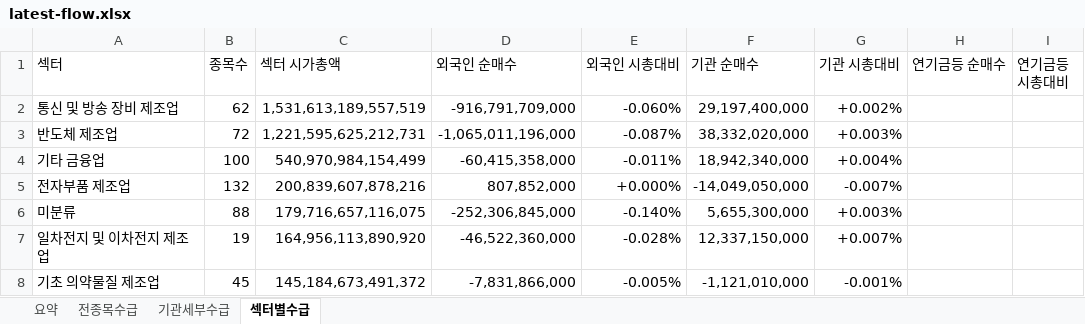
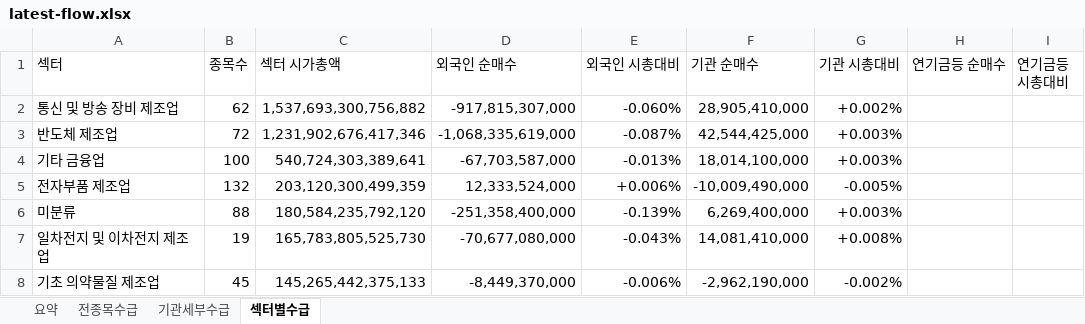
Before and after one commit to HeeChaNY/stock-market-dashboards, an Excel workbook: dashboard/latest-flow.xlsx, sheet 섹터별수급, drawn as a sheet; only a part is shown; values as stored, in another font and other column widths than the file's, no cell formats; conditional formats not drawn; the diff covers the shown part only; the diff names each change by its address in the sheet, - before the commit and + after, or states it on an @@ line.

```diff
--- a/dashboard/latest-flow.xlsx (sheet 섹터별수급)
+++ b/dashboard/latest-flow.xlsx (sheet 섹터별수급)
-C2 (섹터 시가총액): 1,531,613,189,557,519
+C2 (섹터 시가총액): 1,537,693,300,756,882
-D2 (외국인 순매수): -916,791,709,000
+D2 (외국인 순매수): -917,815,307,000
-F2 (기관 순매수): 29,197,400,000
+F2 (기관 순매수): 28,905,410,000
-C3 (섹터 시가총액): 1,221,595,625,212,731
+C3 (섹터 시가총액): 1,231,902,676,417,346
-D3 (외국인 순매수): -1,065,011,196,000
+D3 (외국인 순매수): -1,068,335,619,000
-F3 (기관 순매수): 38,332,020,000
+F3 (기관 순매수): 42,544,425,000
-C4 (섹터 시가총액): 540,970,984,154,499
+C4 (섹터 시가총액): 540,724,303,389,641
-D4 (외국인 순매수): -60,415,358,000
+D4 (외국인 순매수): -67,703,587,000
-E4 (외국인 시총대비): -0.011%
+E4 (외국인 시총대비): -0.013%
-F4 (기관 순매수): 18,942,340,000
+F4 (기관 순매수): 18,014,100,000
-G4 (기관 시총대비): +0.004%
+G4 (기관 시총대비): +0.003%
-C5 (섹터 시가총액): 200,839,607,878,216
+C5 (섹터 시가총액): 203,120,300,499,359
-D5 (외국인 순매수): 807,852,000
+D5 (외국인 순매수): 12,333,524,000
-E5 (외국인 시총대비): +0.000%
+E5 (외국인 시총대비): +0.006%
-F5 (기관 순매수): -14,049,050,000
+F5 (기관 순매수): -10,009,490,000
-G5 (기관 시총대비): -0.007%
+G5 (기관 시총대비): -0.005%
-C6 (섹터 시가총액): 179,716,657,116,075
+C6 (섹터 시가총액): 180,584,235,792,120
-D6 (외국인 순매수): -252,306,845,000
+D6 (외국인 순매수): -251,358,400,000
-E6 (외국인 시총대비): -0.140%
+E6 (외국인 시총대비): -0.139%
-F6 (기관 순매수): 5,655,300,000
+F6 (기관 순매수): 6,269,400,000
-C7 (섹터 시가총액): 164,956,113,890,920
+C7 (섹터 시가총액): 165,783,805,525,730
-D7 (외국인 순매수): -46,522,360,000
+D7 (외국인 순매수): -70,677,080,000
-E7 (외국인 시총대비): -0.028%
+E7 (외국인 시총대비): -0.043%
-F7 (기관 순매수): 12,337,150,000
+F7 (기관 순매수): 14,081,410,000
-G7 (기관 시총대비): +0.007%
+G7 (기관 시총대비): +0.008%
-C8 (섹터 시가총액): 145,184,673,491,372
+C8 (섹터 시가총액): 145,265,442,375,133
-D8 (외국인 순매수): -7,831,866,000
+D8 (외국인 순매수): -8,449,370,000
-E8 (외국인 시총대비): -0.005%
+E8 (외국인 시총대비): -0.006%
-F8 (기관 순매수): -1,121,010,000
+F8 (기관 순매수): -2,962,190,000
-G8 (기관 시총대비): -0.001%
+G8 (기관 시총대비): -0.002%
```
Also changed, not shown: 7 added rows, 7 removed rows and 513 edited cells elsewhere in this sheet, sheet 전종목수급, sheet 기관세부수급, sheet 요약, cell formats, 1 other file.
